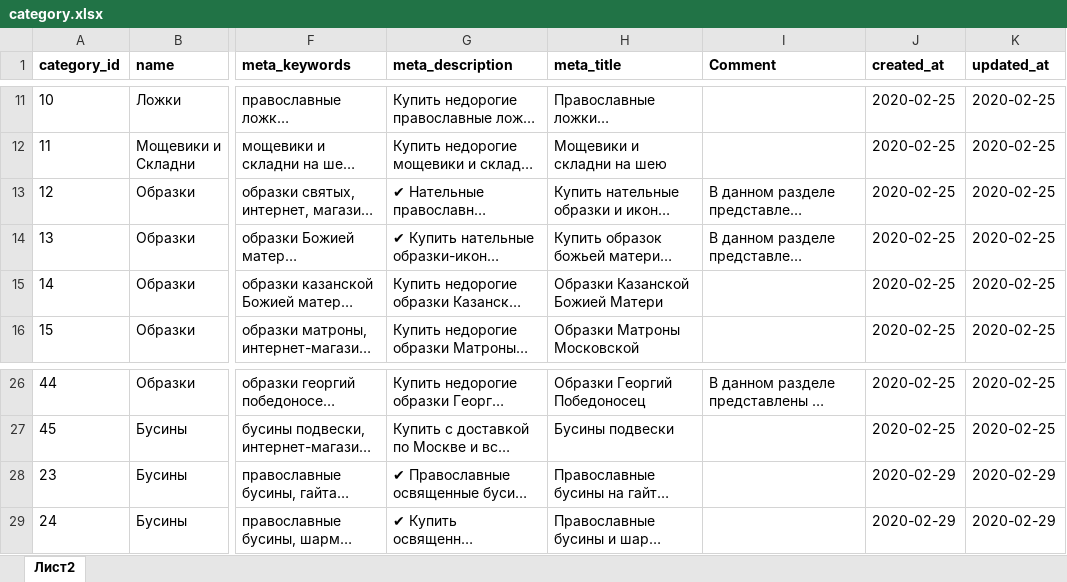
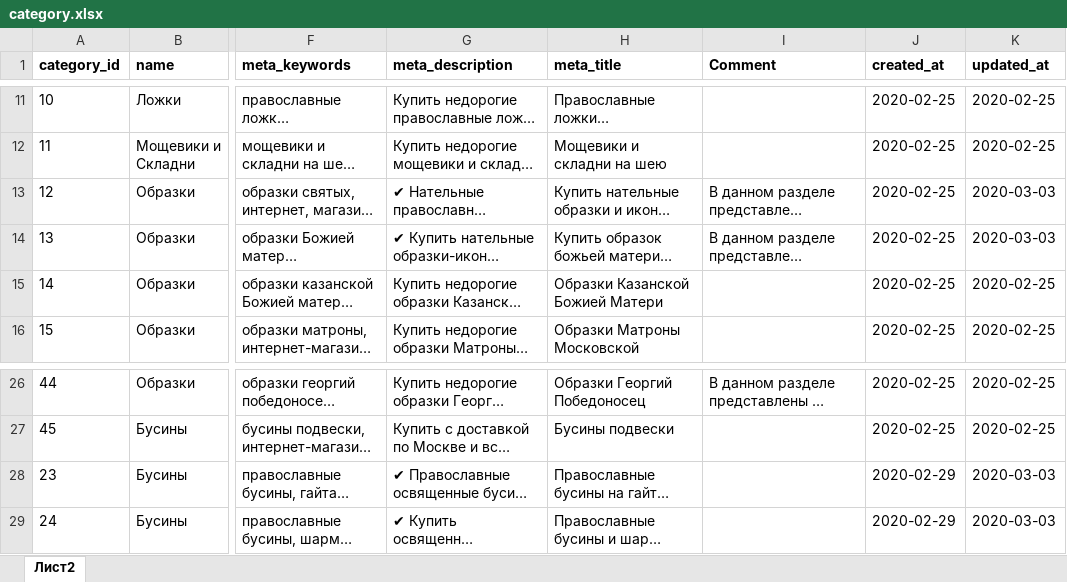
Before and after one commit to stplat/parser, an Excel workbook: update_db/category.xlsx, sheet Лист2, drawn as a sheet; only a part is shown, gaps mark what is left out; long unchanged cells end in …; values as stored, in another font and other column widths than the file's, no borders; conditional formats not drawn; the diff names each change by its address in the sheet, - before the commit and + after, or states it on an @@ line.

Commit message:
Парсер (офис)

```diff
--- a/update_db/category.xlsx (sheet Лист2)
+++ b/update_db/category.xlsx (sheet Лист2)
-K13:K14 (updated_at): 2020-02-25
+K13:K14 (updated_at): 2020-03-03
-K28:K29 (updated_at): 2020-02-29
+K28:K29 (updated_at): 2020-03-03
```
